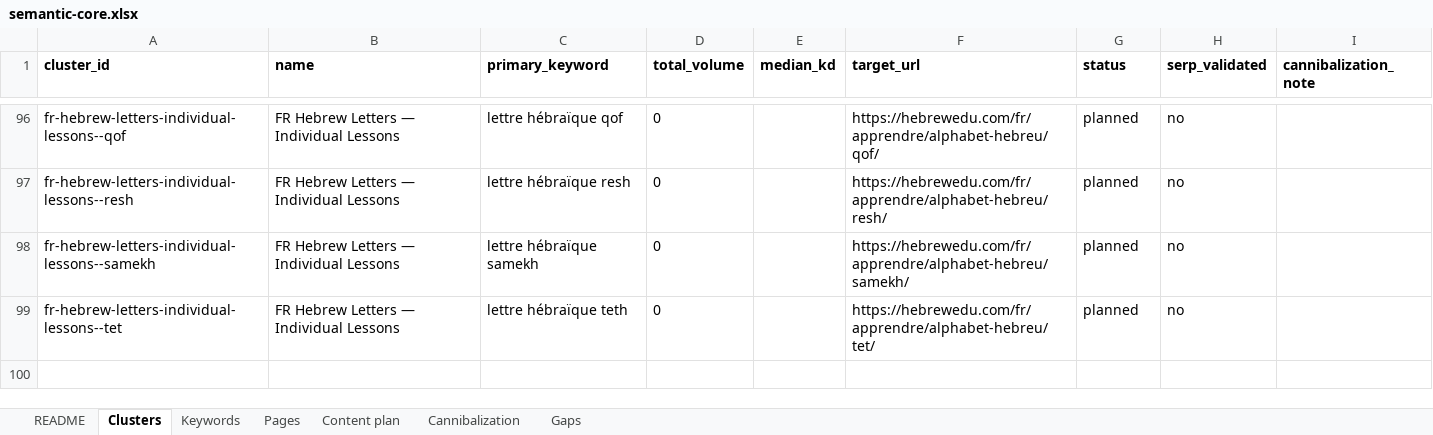
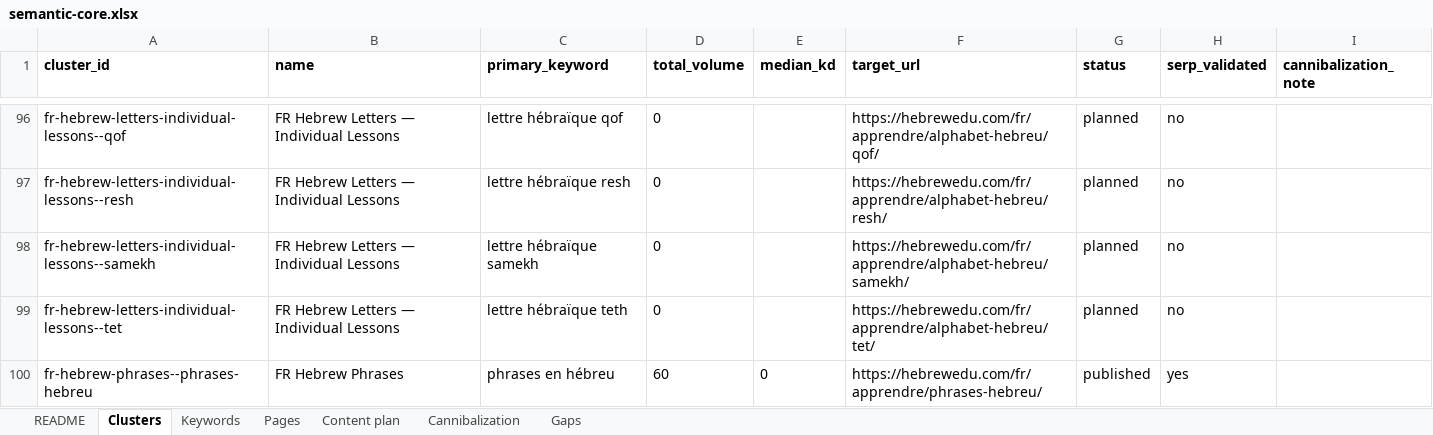
Before and after one commit to vicso-name/hebrewedu-site, an Excel workbook: docs/seo/semantic-core.xlsx, sheet Clusters, drawn as a sheet; only a part is shown, gaps mark what is left out; values as stored, in another font and other column widths than the file's, no borders; the diff names each change by its address in the sheet, - before the commit and + after, or states it on an @@ line.

```diff
--- a/docs/seo/semantic-core.xlsx (sheet Clusters)
+++ b/docs/seo/semantic-core.xlsx (sheet Clusters)
+row 100: fr-hebrew-phrases--phrases-hebreu | FR Hebrew Phrases | phrases en hébreu | 60 | 0 | https://hebrewedu.com/fr/apprendre/phrases-hebreu/ | published | yes
```
Also changed, not shown: sheet Keywords, sheet Pages, sheet Gaps, 23 other files.
